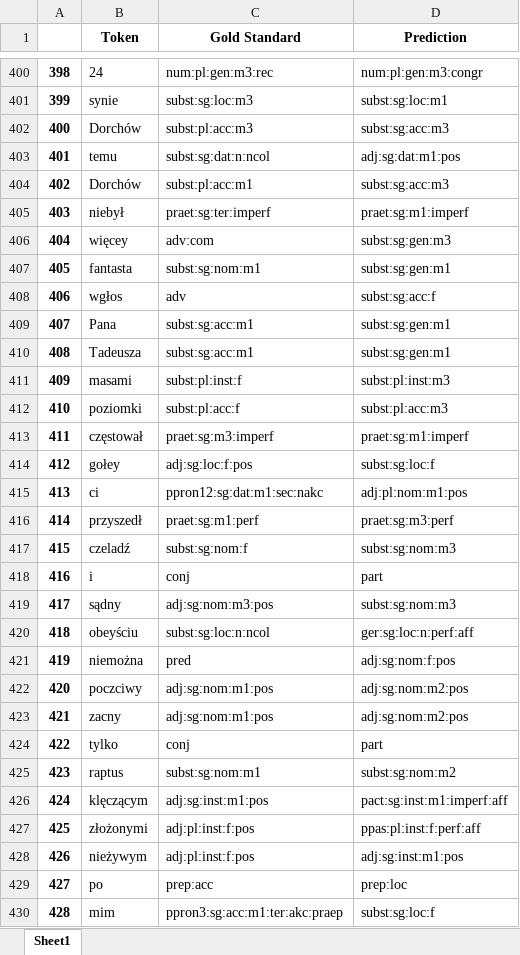
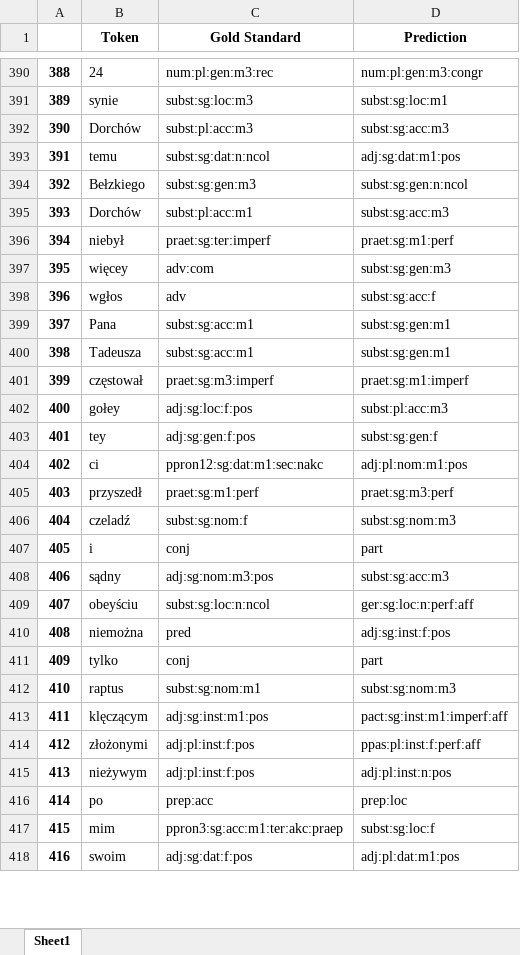
Before and after one commit to Turtilla/swe-ma-thesis, an Excel workbook: data/mistakes/bert_XPOS_mistakes.xlsx, sheet Sheet1, drawn as a sheet; only a part is shown, gaps mark what is left out; the shorter side is filled out with more unchanged rows; values as stored, in another font and other column widths than the file's, no borders; removed rows and columns are numbered as before the commit, all else as after; the diff covers the shown part only; the diff names each change by its address in the sheet, - before the commit and + after, or states it on an @@ line.

```diff
--- a/data/mistakes/bert_XPOS_mistakes.xlsx (sheet Sheet1)
+++ b/data/mistakes/bert_XPOS_mistakes.xlsx (sheet Sheet1)
@@ column A renumbered from row 3 down @@
+row 394: 392 | Bełzkiego | subst:sg:gen:m3 | subst:sg:gen:n:ncol
-D396 (Prediction): praet:sg:m1:imperf
+D396 (Prediction): praet:sg:m1:perf
-row 407: 405 | fantasta | subst:sg:nom:m1 | subst:sg:gen:m1
-row 411: 409 | masami | subst:pl:inst:f | subst:pl:inst:m3
-row 412: 410 | poziomki | subst:pl:acc:f | subst:pl:acc:m3
-D402 (Prediction): subst:sg:loc:f
+D402 (Prediction): subst:pl:acc:m3
+row 403: 401 | tey | adj:sg:gen:f:pos | subst:sg:gen:f
-D408 (Prediction): subst:sg:nom:m3
+D408 (Prediction): subst:sg:acc:m3
-D410 (Prediction): adj:sg:nom:f:pos
+D410 (Prediction): adj:sg:inst:f:pos
-row 422: 420 | poczciwy | adj:sg:nom:m1:pos | adj:sg:nom:m2:pos
-row 423: 421 | zacny | adj:sg:nom:m1:pos | adj:sg:nom:m2:pos
-D412 (Prediction): subst:sg:nom:m2
+D412 (Prediction): subst:sg:nom:m3
-D415 (Prediction): adj:sg:inst:m1:pos
+D415 (Prediction): adj:pl:inst:n:pos
```
Also changed, not shown: 37 added rows, 57 removed rows and 57 edited cells elsewhere in this sheet, data/mistakes/bert_UPOS_mistakes.xlsx.
